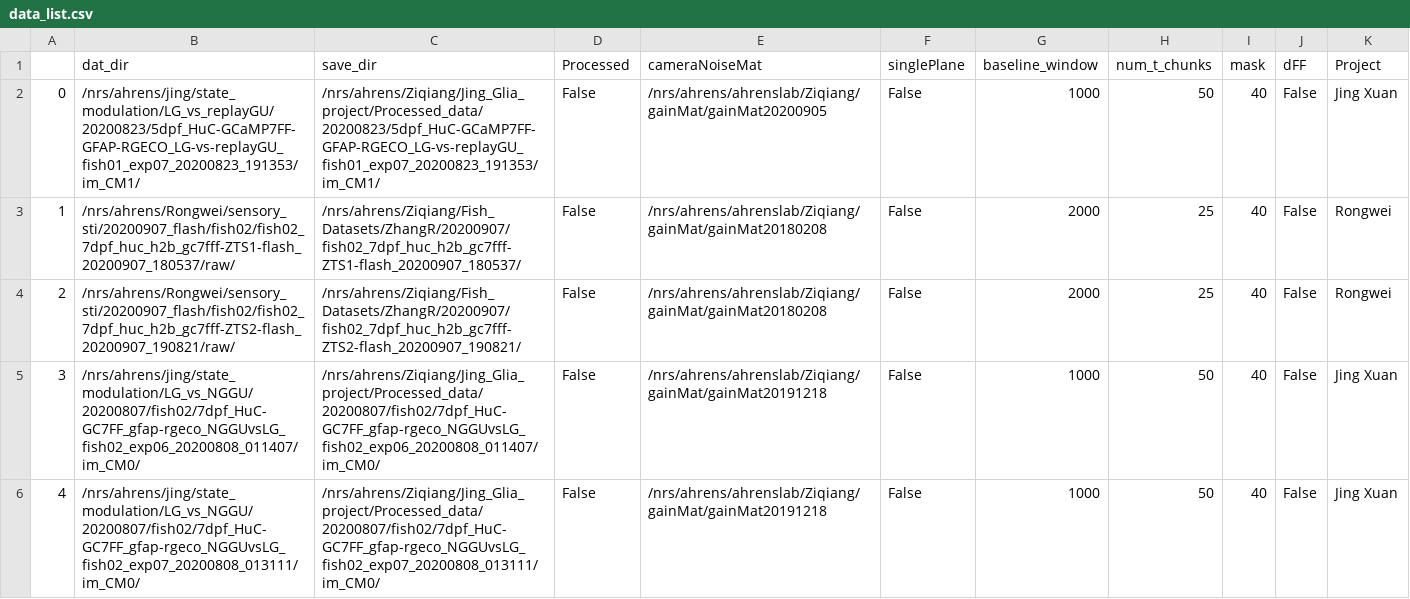
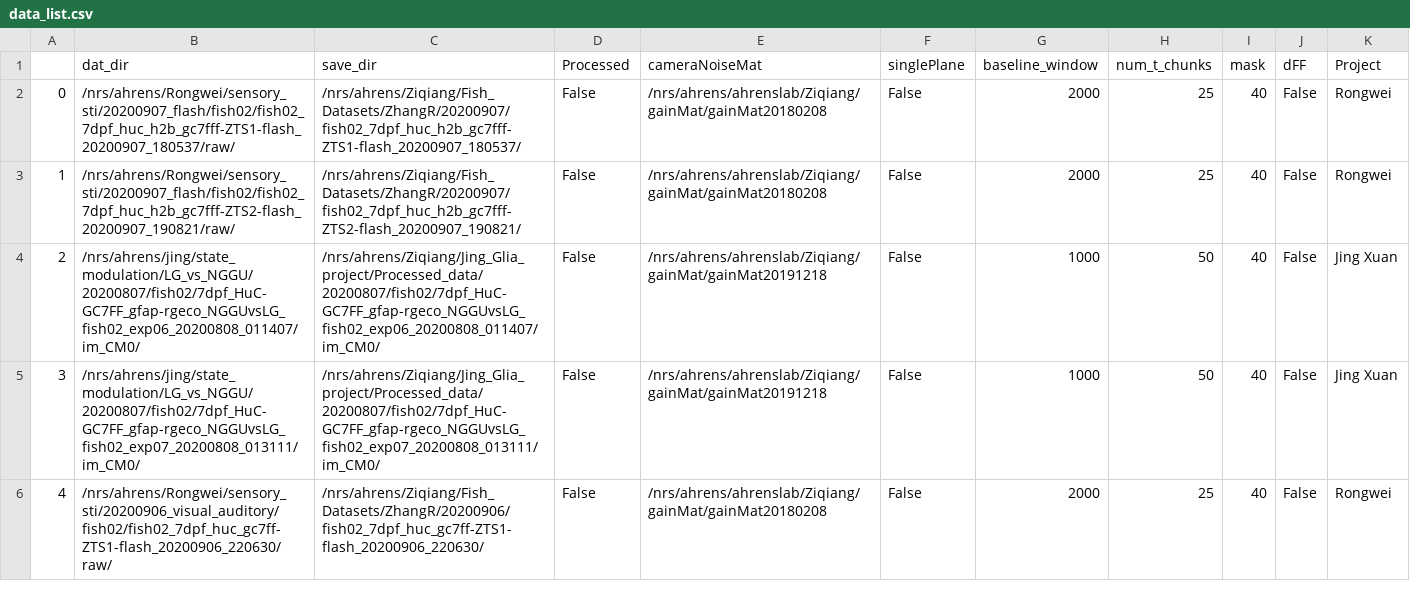
Before and after one commit to zqwei/Ahrenslab_data_processing, a CSV file: data_list.csv, drawn as a sheet; only a part is shown; the shorter side is filled out with more unchanged rows; removed rows and columns are numbered as before the commit, all else as after; the diff names each change by its address in the sheet, - before the commit and + after, or states it on an @@ line.

Commit message:
update processing table

```diff
--- a/data_list.csv
+++ b/data_list.csv
-row 2: 0 | /nrs/ahrens/jing/state_modulation/LG_vs_replayGU/20200823/5dpf_HuC-GCaMP7FF-GFAP-RGECO_LG-vs-replayGU_fish01_exp07_20200823_191353/im_CM1/ | /nrs/ahrens/Ziqiang/Jing_Glia_project/Processed_data/20200823/5dpf_HuC-GCaMP7FF-GFAP-RGECO_LG-vs-replayGU_fish01_exp07_20200823_191353/im_CM1/ | False | /nrs/ahrens/ahrenslab/Ziqiang/gainMat/gainMat20200905 | False | 1000 | 50 | 40 | False | Jing Xuan
@@ column A renumbered from row 2 down @@
```
Also changed, not shown: finshed_data_list.csv.
